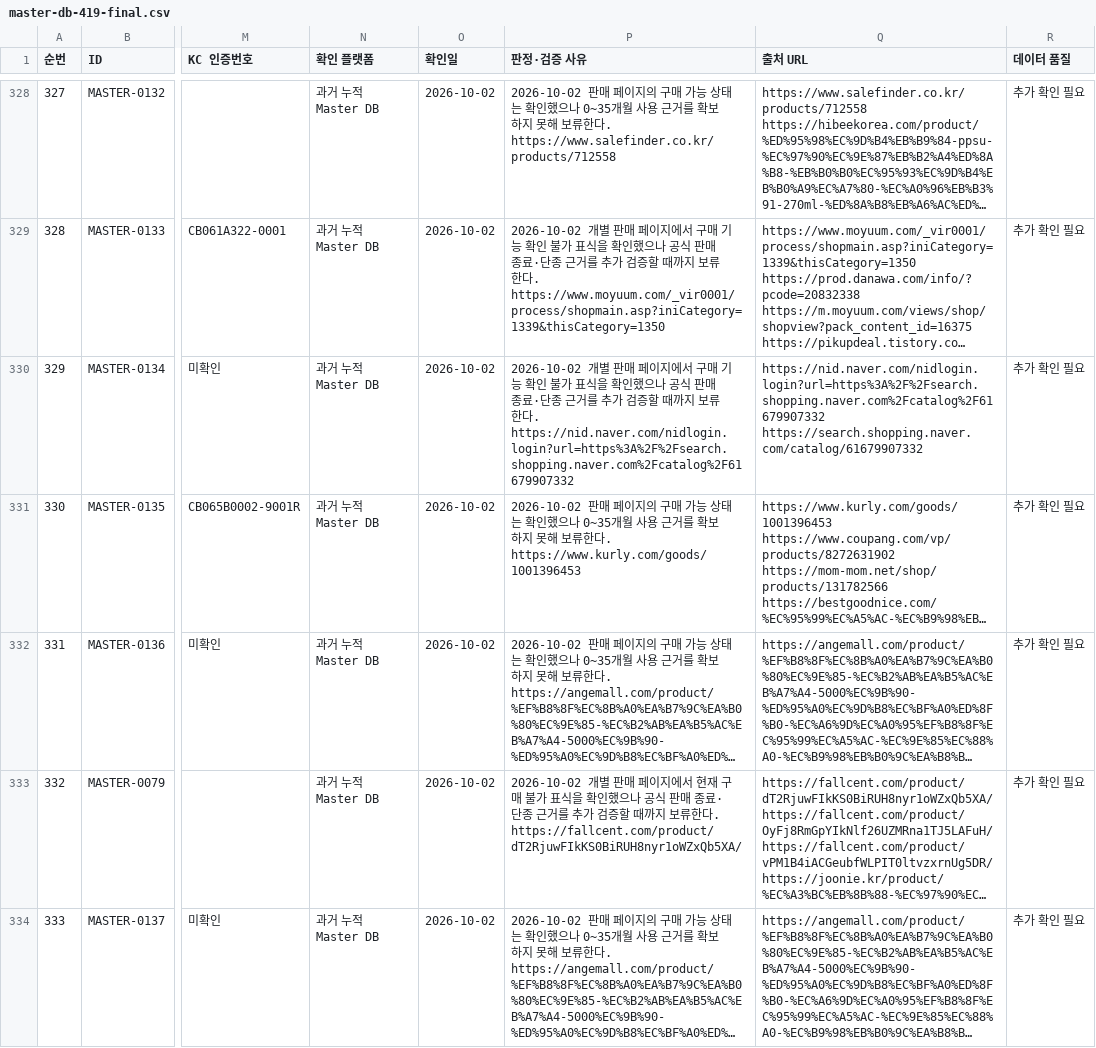
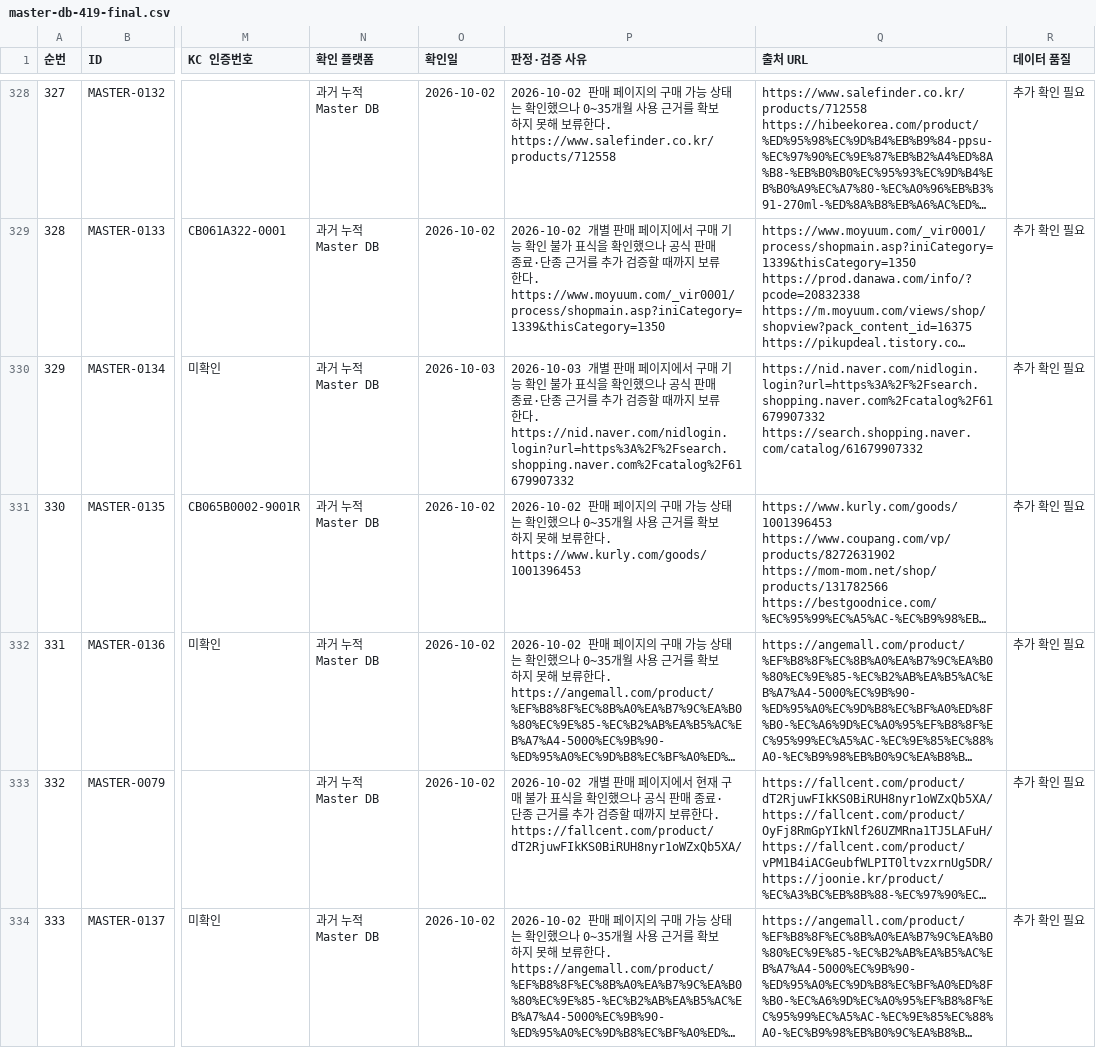
Before and after one commit to pamyo2607/k-baby-made, a CSV file: data/master-db-419-final.csv, drawn as a sheet; only a part is shown, gaps mark what is left out; long unchanged cells end in …; the diff covers the shown part only; the diff names each change by its address in the sheet, - before the commit and + after, or states it on an @@ line.

```diff
--- a/data/master-db-419-final.csv
+++ b/data/master-db-419-final.csv
-O330 (확인일): 2026-10-02
+O330 (확인일): 2026-10-03
-P330 (판정·검증 사유): 2026-10-02 개별…
+P330 (판정·검증 사유): 2026-10-03 개별…
```
Also changed, not shown: 76 edited cells elsewhere in this file, public/data/master-db-419-final.csv, public/master-db-sync.csv, 29 other files.
